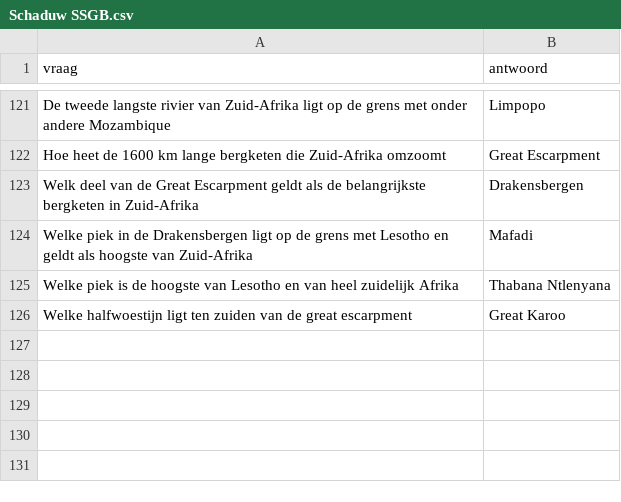
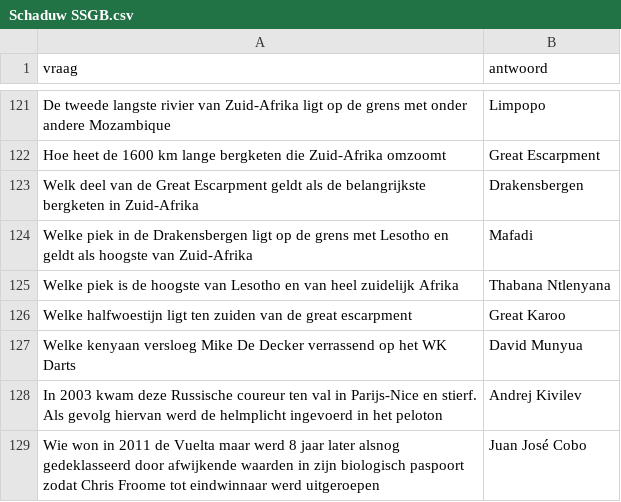
Before and after one commit to DieterVerhofstadt/quizapp, a CSV file: csv/Schaduw SSGB.csv, drawn as a sheet; only a part is shown, gaps mark what is left out; the diff names each change by its address in the sheet, - before the commit and + after, or states it on an @@ line.

Commit message:
Update Schaduw SSGB.csv

```diff
--- a/csv/Schaduw SSGB.csv
+++ b/csv/Schaduw SSGB.csv
+row 127: Welke kenyaan versloeg Mike De Decker verrassend op het WK Darts | David Munyua
+row 128: In 2003 kwam deze Russische coureur ten val in Parijs-Nice en stierf. Als gevolg hiervan werd de helmplicht ingevoerd in het peloton | Andrej Kivilev
+row 129: Wie won in 2011 de Vuelta maar werd 8 jaar later alsnog gedeklasseerd door afwijkende waarden in zijn biologisch paspoort zodat Chris Froome tot eindwinnaar werd uitgeroepen | Juan José Cobo
```
